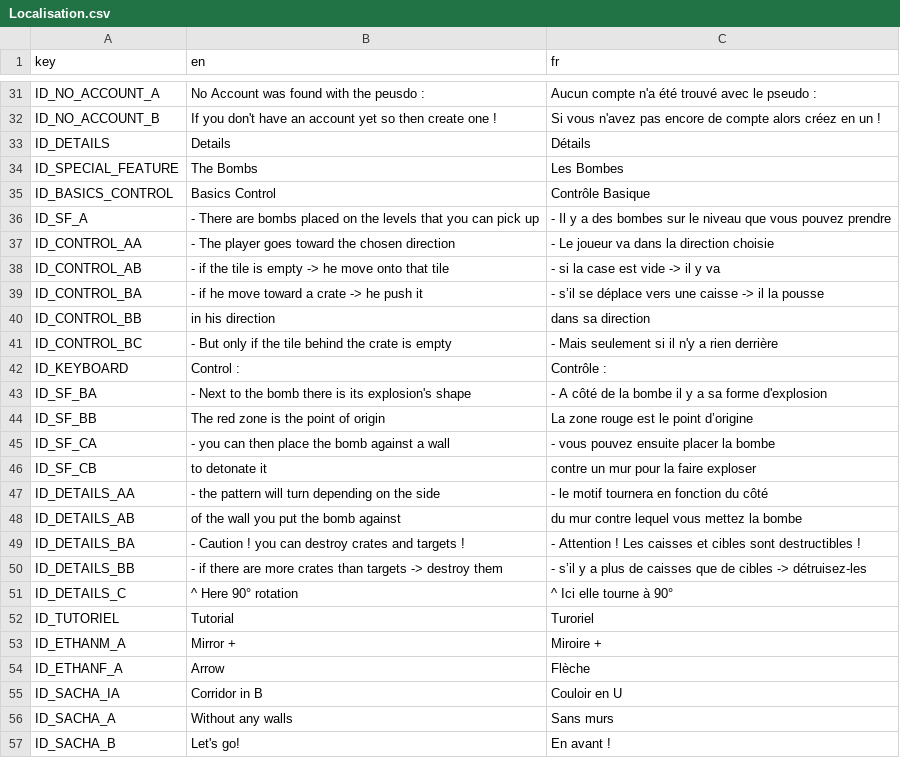
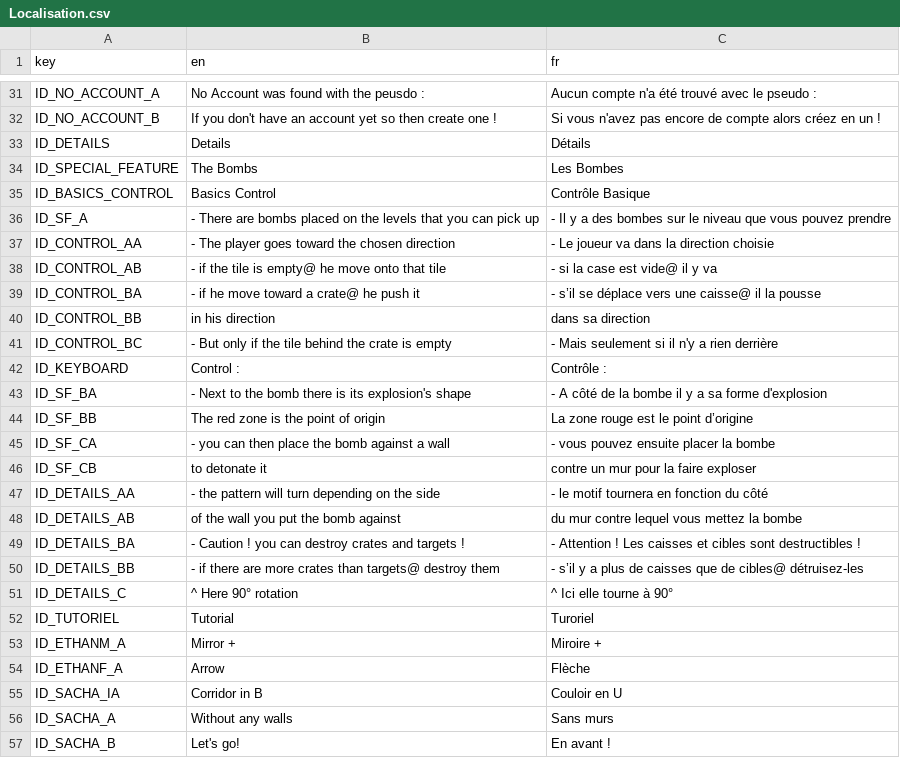
Before and after one commit to Reefri/Sokaboom, a CSV file: Localisation/Localisation.csv, drawn as a sheet; only a part is shown, gaps mark what is left out.

```diff
--- a/Localisation/Localisation.csv
+++ b/Localisation/Localisation.csv
@@ -37,4 +37,4 @@ ID_SF_A,- There are bombs placed on the levels that you can pick up,- Il y a des
 ID_CONTROL_AA,- The player goes toward the chosen direction,- Le joueur va dans la direction choisie
-ID_CONTROL_AB,- if the tile is empty -> he move onto that tile,- si la case est vide -> il y va
-ID_CONTROL_BA,          - if he move toward a crate -> he push it,          - s’il se déplace vers une caisse -> il la pousse
+ID_CONTROL_AB,- if the tile is empty@ he move onto that tile,- si la case est vide@ il y va
+ID_CONTROL_BA,          - if he move toward a crate@ he push it,          - s’il se déplace vers une caisse@ il la pousse
 ID_CONTROL_BB,                                in his direction,                                dans sa direction
@@ -49,3 +49,3 @@ ID_DETAILS_AB,of the wall you put the bomb against,du mur contre lequel vous met
 ID_DETAILS_BA,- Caution ! you can destroy crates and targets !,- Attention ! Les caisses et cibles sont destructibles !
-ID_DETAILS_BB,- if there are more crates than targets -> destroy them,- s’il y a plus de caisses que de cibles -> détruisez-les
+ID_DETAILS_BB,- if there are more crates than targets@ destroy them,- s’il y a plus de caisses que de cibles@ détruisez-les
 ID_DETAILS_C,^ Here 90° rotation,^ Ici elle tourne à 90°
```
Also changed, not shown: 3 other files.
